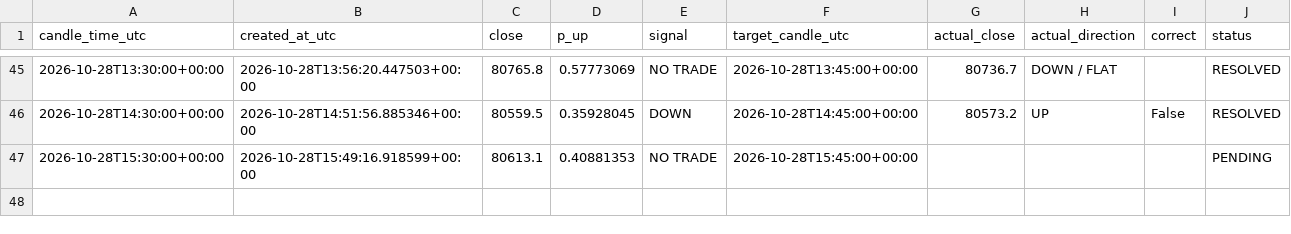
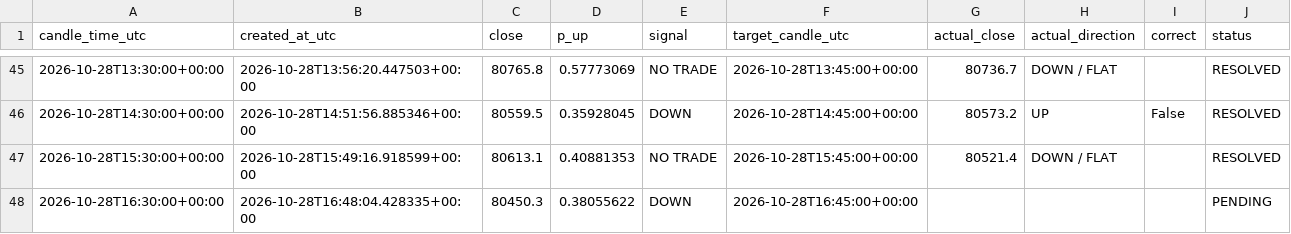
Before and after one commit to timothy12wins-ctrl/btc-signal-bot, a CSV file: data/predictions.csv, drawn as a sheet; only a part is shown, gaps mark what is left out.

```diff
--- a/data/predictions.csv
+++ b/data/predictions.csv
@@ -46,2 +46,3 @@ candle_time_utc,created_at_utc,close,p_up,signal,target_candle_utc,actual_close,
 2026-10-28T14:30:00+00:00,2026-10-28T14:51:56.885346+00:00,80559.5,0.35928045,DOWN,2026-10-28T14:45:00+00:00,80573.2,UP,False,RESOLVED
-2026-10-28T15:30:00+00:00,2026-10-28T15:49:16.918599+00:00,80613.1,0.40881353,NO TRADE,2026-10-28T15:45:00+00:00,,,,PENDING
+2026-10-28T15:30:00+00:00,2026-10-28T15:49:16.918599+00:00,80613.1,0.40881353,NO TRADE,2026-10-28T15:45:00+00:00,80521.4,DOWN / FLAT,,RESOLVED
+2026-10-28T16:30:00+00:00,2026-10-28T16:48:04.428335+00:00,80450.3,0.38055622,DOWN,2026-10-28T16:45:00+00:00,,,,PENDING
```
